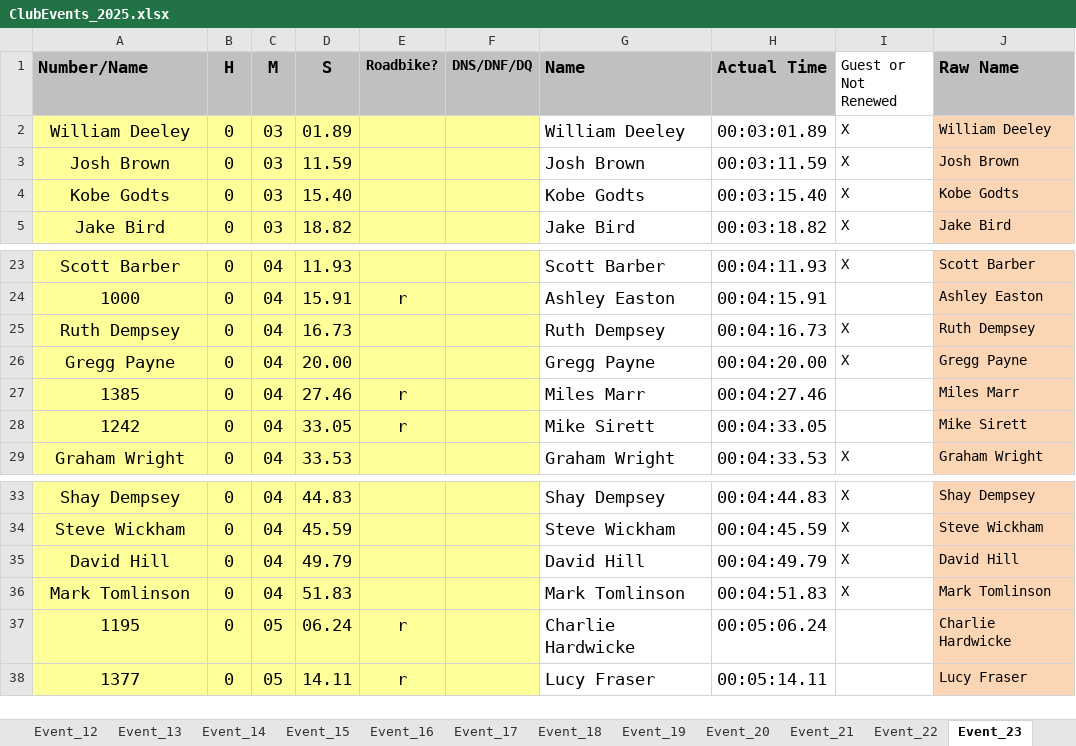
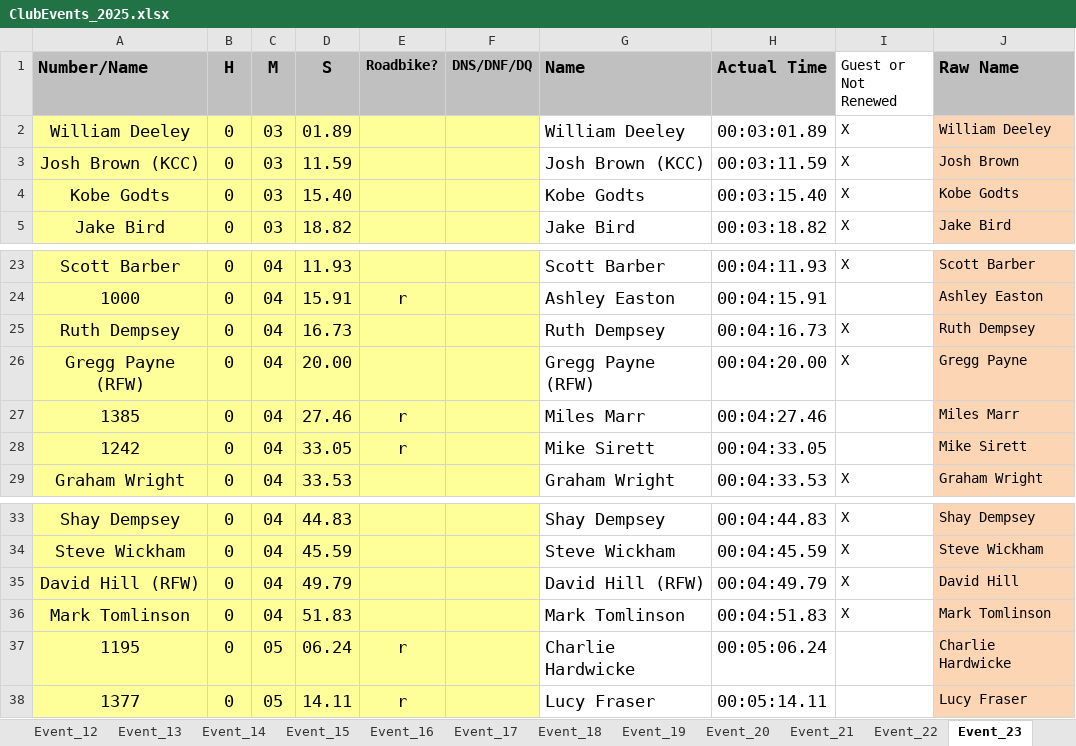
Before and after one commit to WellandValleyCC/WellandValleyCC.github.io, an Excel workbook: data/ClubEvents_2025.xlsx, sheet Event_23, drawn as a sheet; only a part is shown, gaps mark what is left out; values as stored, in another font and other column widths than the file's, no borders; conditional formats not drawn; the diff names each change by its address in the sheet, - before the commit and + after, or states it on an @@ line.

```diff
--- a/data/ClubEvents_2025.xlsx (sheet Event_23)
+++ b/data/ClubEvents_2025.xlsx (sheet Event_23)
-A3 (Number/Name): Josh Brown
+A3 (Number/Name): Josh Brown (KCC)
-G3 (Name): Josh Brown
+G3 (Name): Josh Brown (KCC)
-A26 (Number/Name): Gregg Payne
+A26 (Number/Name): Gregg Payne (RFW)
-G26 (Name): Gregg Payne
+G26 (Name): Gregg Payne (RFW)
-A35 (Number/Name): David Hill
+A35 (Number/Name): David Hill (RFW)
-G35 (Name): David Hill
+G35 (Name): David Hill (RFW)
```
Also changed, not shown: sheet RoundRobinRiders, sheet Event_15, sheet Event_17, sheet Event_22, sheet Event_18, sheet Event_19, 3 more sheets, formulas that keep their value, data/ClubEvents_2026.xlsx.
